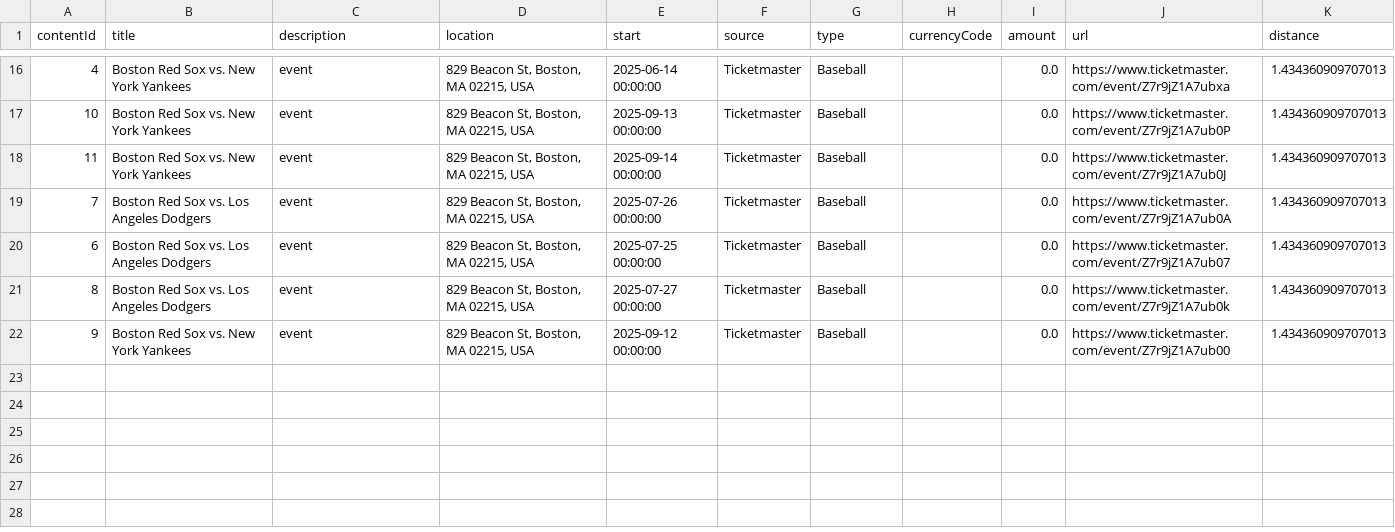
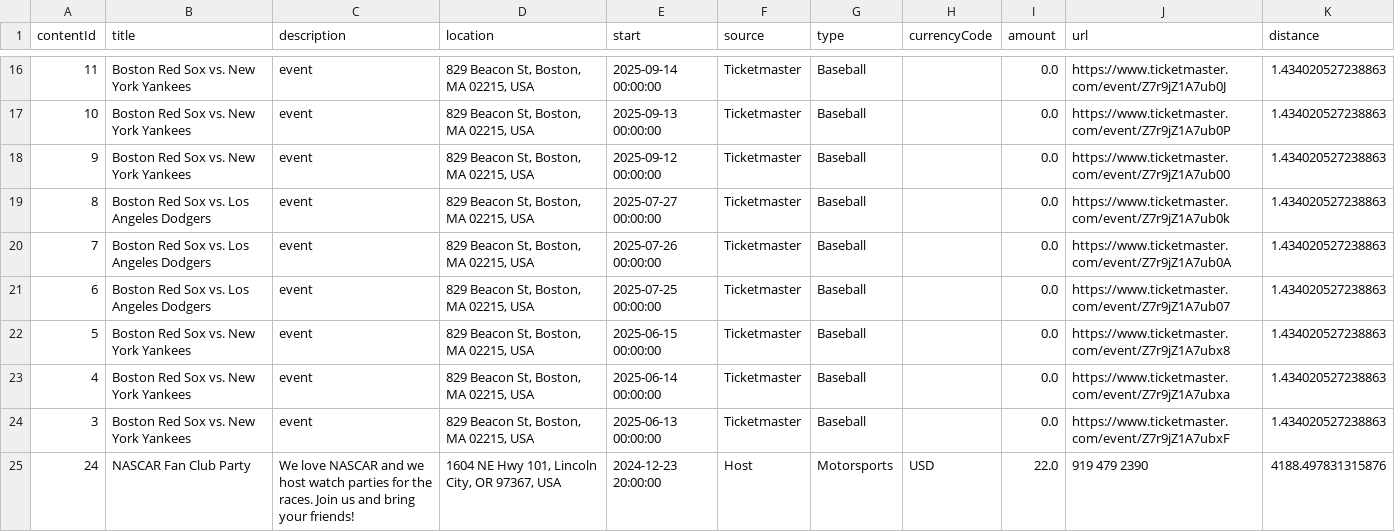
Before and after one commit to rayfould/Ventaura, a CSV file: backend/ventaura_backend/CsvFiles/17.csv, drawn as a sheet; only a part is shown, gaps mark what is left out; the diff covers the shown part only.

```diff
--- a/backend/ventaura_backend/CsvFiles/17.csv
+++ b/backend/ventaura_backend/CsvFiles/17.csv
@@ -16,7 +16,10 @@ contentId,title,description,location,start,source,type,currencyCode,amount,url,d
-4,Boston Red Sox vs. New York Yankees,event,"829 Beacon St, Boston, MA 02215, USA",2025-06-14 00:00:00,Ticketmaster,Baseball,,0.0,https://www.ticketmaster.com/event/Z7r9jZ1A7ubxa,1.434360909707013
-10,Boston Red Sox vs. New York Yankees,event,"829 Beacon St, Boston, MA 02215, USA",2025-09-13 00:00:00,Ticketmaster,Baseball,,0.0,https://www.ticketmaster.com/event/Z7r9jZ1A7ub0P,1.434360909707013
-11,Boston Red Sox vs. New York Yankees,event,"829 Beacon St, Boston, MA 02215, USA",2025-09-14 00:00:00,Ticketmaster,Baseball,,0.0,https://www.ticketmaster.com/event/Z7r9jZ1A7ub0J,1.434360909707013
-7,Boston Red Sox vs. Los Angeles Dodgers,event,"829 Beacon St, Boston, MA 02215, USA",2025-07-26 00:00:00,Ticketmaster,Baseball,,0.0,https://www.ticketmaster.com/event/Z7r9jZ1A7ub0A,1.434360909707013
-6,Boston Red Sox vs. Los Angeles Dodgers,event,"829 Beacon St, Boston, MA 02215, USA",2025-07-25 00:00:00,Ticketmaster,Baseball,,0.0,https://www.ticketmaster.com/event/Z7r9jZ1A7ub07,1.434360909707013
-8,Boston Red Sox vs. Los Angeles Dodgers,event,"829 Beacon St, Boston, MA 02215, USA",2025-07-27 00:00:00,Ticketmaster,Baseball,,0.0,https://www.ticketmaster.com/event/Z7r9jZ1A7ub0k,1.434360909707013
-9,Boston Red Sox vs. New York Yankees,event,"829 Beacon St, Boston, MA 02215, USA",2025-09-12 00:00:00,Ticketmaster,Baseball,,0.0,https://www.ticketmaster.com/event/Z7r9jZ1A7ub00,1.434360909707013
+11,Boston Red Sox vs. New York Yankees,event,"829 Beacon St, Boston, MA 02215, USA",2025-09-14 00:00:00,Ticketmaster,Baseball,,0.0,https://www.ticketmaster.com/event/Z7r9jZ1A7ub0J,1.434020527238863
+10,Boston Red Sox vs. New York Yankees,event,"829 Beacon St, Boston, MA 02215, USA",2025-09-13 00:00:00,Ticketmaster,Baseball,,0.0,https://www.ticketmaster.com/event/Z7r9jZ1A7ub0P,1.434020527238863
+9,Boston Red Sox vs. New York Yankees,event,"829 Beacon St, Boston, MA 02215, USA",2025-09-12 00:00:00,Ticketmaster,Baseball,,0.0,https://www.ticketmaster.com/event/Z7r9jZ1A7ub00,1.434020527238863
+8,Boston Red Sox vs. Los Angeles Dodgers,event,"829 Beacon St, Boston, MA 02215, USA",2025-07-27 00:00:00,Ticketmaster,Baseball,,0.0,https://www.ticketmaster.com/event/Z7r9jZ1A7ub0k,1.434020527238863
+7,Boston Red Sox vs. Los Angeles Dodgers,event,"829 Beacon St, Boston, MA 02215, USA",2025-07-26 00:00:00,Ticketmaster,Baseball,,0.0,https://www.ticketmaster.com/event/Z7r9jZ1A7ub0A,1.434020527238863
+6,Boston Red Sox vs. Los Angeles Dodgers,event,"829 Beacon St, Boston, MA 02215, USA",2025-07-25 00:00:00,Ticketmaster,Baseball,,0.0,https://www.ticketmaster.com/event/Z7r9jZ1A7ub07,1.434020527238863
+5,Boston Red Sox vs. New York Yankees,event,"829 Beacon St, Boston, MA 02215, USA",2025-06-15 00:00:00,Ticketmaster,Baseball,,0.0,https://www.ticketmaster.com/event/Z7r9jZ1A7ubx8,1.434020527238863
+4,Boston Red Sox vs. New York Yankees,event,"829 Beacon St, Boston, MA 02215, USA",2025-06-14 00:00:00,Ticketmaster,Baseball,,0.0,https://www.ticketmaster.com/event/Z7r9jZ1A7ubxa,1.434020527238863
+3,Boston Red Sox vs. New York Yankees,event,"829 Beacon St, Boston, MA 02215, USA",2025-06-13 00:00:00,Ticketmaster,Baseball,,0.0,https://www.ticketmaster.com/event/Z7r9jZ1A7ubxF,1.434020527238863
+24,NASCAR Fan Club Party,We love NASCAR and we host watch parties for the races. Join us and bring your friends!,"1604 NE Hwy 101, Lincoln City, OR 97367, USA",2024-12-23 20:00:00,Host,Motorsports,USD,22.0,919 479 2390,4188.497831315876
```
Also changed, not shown: 5 added rows, 5 removed rows and 24 edited cells elsewhere in this file, 26 other files.
